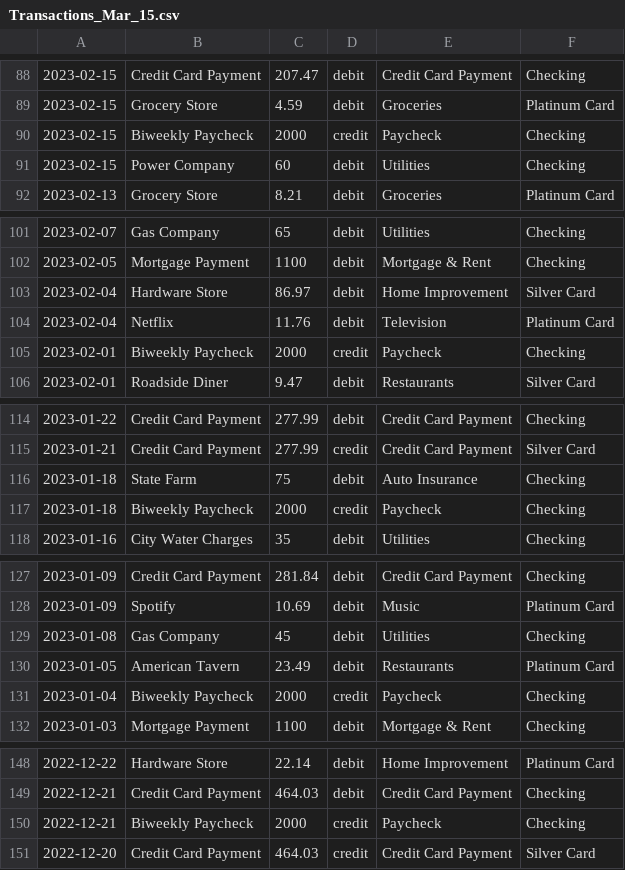
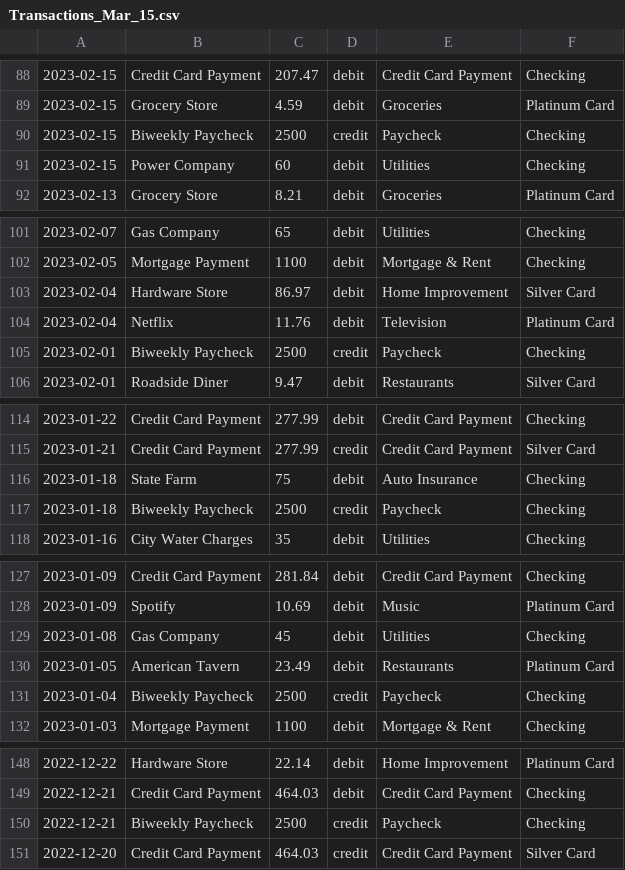
Before and after one commit to 2212-tyrannosuarus/Fat-Stack, a CSV file: script/Transactions_Mar_15.csv, drawn as a sheet; only a part is shown, gaps mark what is left out; the diff covers the shown part only.

```diff
--- a/script/Transactions_Mar_15.csv
+++ b/script/Transactions_Mar_15.csv
@@ -89,3 +89,3 @@
 2023-02-15,Grocery Store,4.59,debit,Groceries,Platinum Card
-2023-02-15,Biweekly Paycheck,2000,credit,Paycheck,Checking
+2023-02-15,Biweekly Paycheck,2500,credit,Paycheck,Checking
 2023-02-15,Power Company,60,debit,Utilities,Checking
@@ -104,3 +104,3 @@
 2023-02-04,Netflix,11.76,debit,Television,Platinum Card
-2023-02-01,Biweekly Paycheck,2000,credit,Paycheck,Checking
+2023-02-01,Biweekly Paycheck,2500,credit,Paycheck,Checking
 2023-02-01,Roadside Diner,9.47,debit,Restaurants,Silver Card
@@ -116,3 +116,3 @@
 2023-01-18,State Farm,75,debit,Auto Insurance,Checking
-2023-01-18,Biweekly Paycheck,2000,credit,Paycheck,Checking
+2023-01-18,Biweekly Paycheck,2500,credit,Paycheck,Checking
 2023-01-16,City Water Charges,35,debit,Utilities,Checking
@@ -130,3 +130,3 @@
 2023-01-05,American Tavern,23.49,debit,Restaurants,Platinum Card
-2023-01-04,Biweekly Paycheck,2000,credit,Paycheck,Checking
+2023-01-04,Biweekly Paycheck,2500,credit,Paycheck,Checking
 2023-01-03,Mortgage Payment,1100,debit,Mortgage & Rent,Checking
@@ -149,3 +149,3 @@
 2022-12-21,Credit Card Payment,464.03,debit,Credit Card Payment,Checking
-2022-12-21,Biweekly Paycheck,2000,credit,Paycheck,Checking
+2022-12-21,Biweekly Paycheck,2500,credit,Paycheck,Checking
 2022-12-20,Credit Card Payment,464.03,credit,Credit Card Payment,Silver Card
```
Also changed, not shown: 49 edited cells elsewhere in this file, 3 other files.
